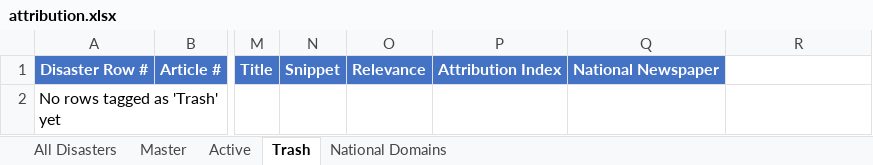
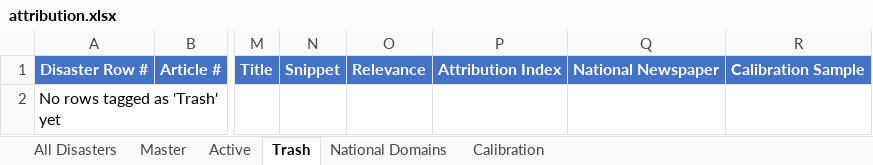
Before and after one commit to Hariaksha/climate-disaster, an Excel workbook: attribution.xlsx, sheet Trash, drawn as a sheet; only a part is shown, gaps mark what is left out; values as stored, in another font and other column widths than the file's, no borders; the diff names each change by its address in the sheet, - before the commit and + after, or states it on an @@ line.

```diff
--- a/attribution.xlsx (sheet Trash)
+++ b/attribution.xlsx (sheet Trash)
+sheet tab: Calibration
-R1: (empty)
+R1: Calibration Sample
-R1 fill: none
+R1 fill: #4472C4
```
Also changed, not shown: sheet Master, sheet Active.
